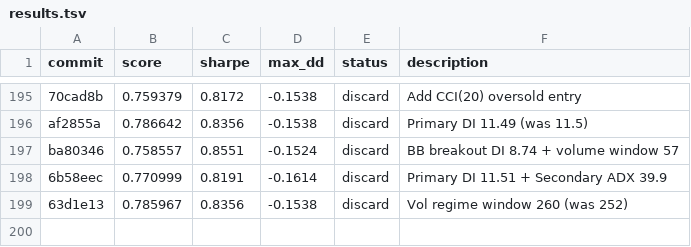
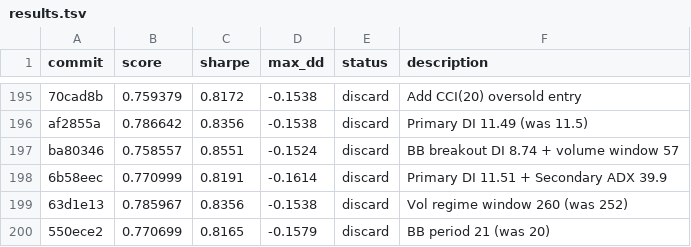
Before and after one commit to auditmos/autoquant, a TSV file: results.tsv, drawn as a sheet; only a part is shown, gaps mark what is left out.

```diff
--- a/results.tsv
+++ b/results.tsv
@@ -199 +199,2 @@ ba80346	0.758557	0.8551	-0.1524	discard	BB breakout DI 8.74 + volume window 57
 63d1e13	0.785967	0.8356	-0.1538	discard	Vol regime window 260 (was 252)
+550ece2	0.770699	0.8165	-0.1579	discard	BB period 21 (was 20)
```
